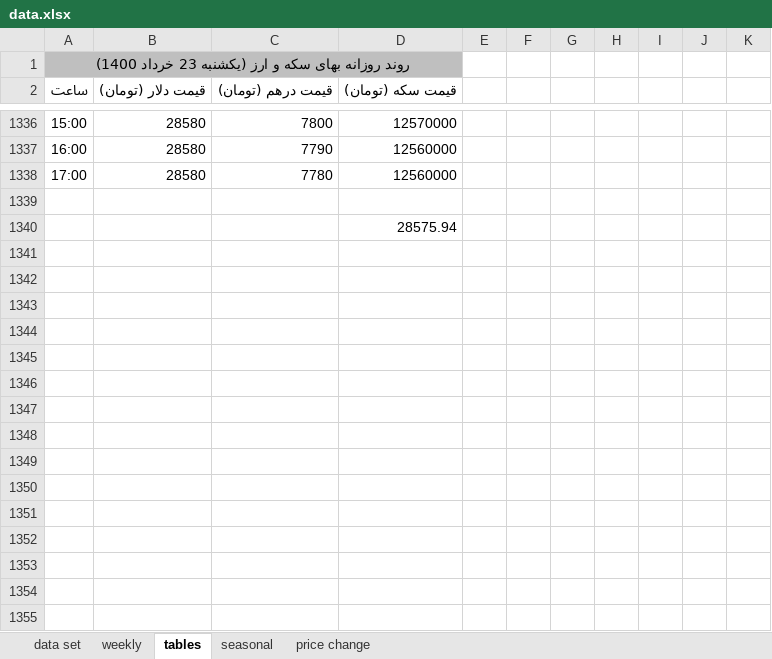
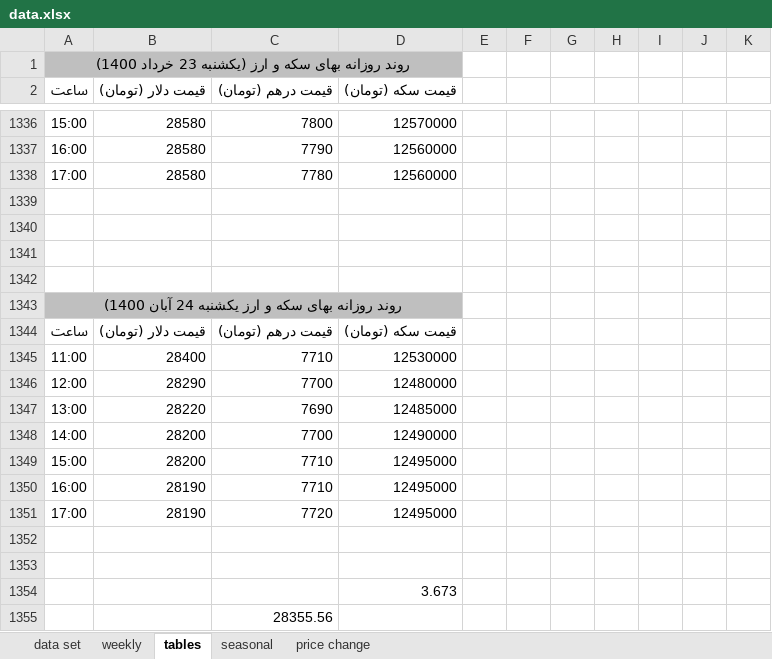
Before and after one commit to moeinmir/dendataset, an Excel workbook: data.xlsx, sheet tables, drawn as a sheet; only a part is shown, gaps mark what is left out; values as stored, in another font and other column widths than the file's, no borders; addresses are those after the commit; the diff names each change by its address in the sheet, - before the commit and + after, or states it on an @@ line.

```diff
--- a/data.xlsx (sheet tables)
+++ b/data.xlsx (sheet tables)
+row 1340: (empty)
+row 1341: (empty)
+row 1342: (empty)
+row 1343: روند روزانه بهای سکه و ارز یکشنبه 24 آبان 1400)
+row 1344: ساعت | قیمت دلار (تومان) | قیمت درهم (تومان) | قیمت سکه (تومان)
+row 1345: 11:00 | 28400 | 7710 | 12530000
+row 1346: 12:00 | 28290 | 7700 | 12480000
+row 1347: 13:00 | 28220 | 7690 | 12485000
+row 1348: 14:00 | 28200 | 7700 | 12490000
+row 1349: 15:00 | 28200 | 7710 | 12495000
+row 1350: 16:00 | 28190 | 7710 | 12495000
+row 1351: 17:00 | 28190 | 7720 | 12495000
+row 1352: (empty)
+row 1353: (empty)
-D1354 (قیمت سکه (تومان)): 28575.94
+D1354 (قیمت سکه (تومان)): 3.673
+row 1355:  |  | 28355.56
```
Also changed, not shown: sheet data set, sheet price change, formulas that keep their value, charts or pictures, format.xlsx.
